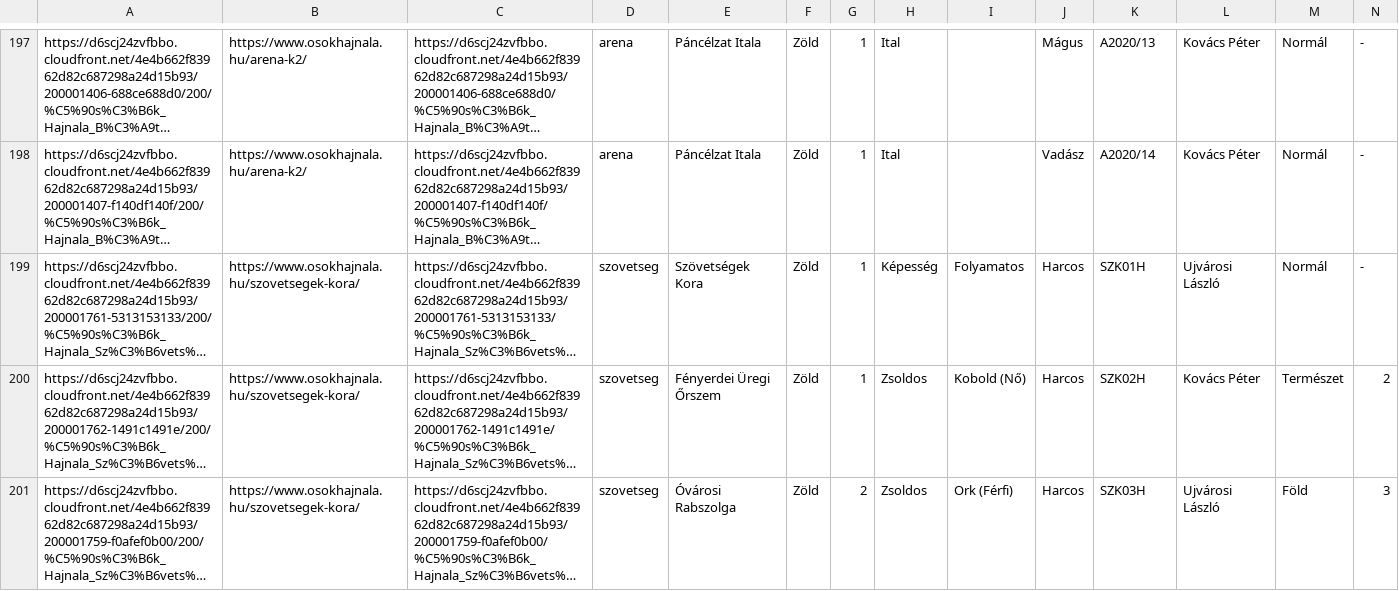
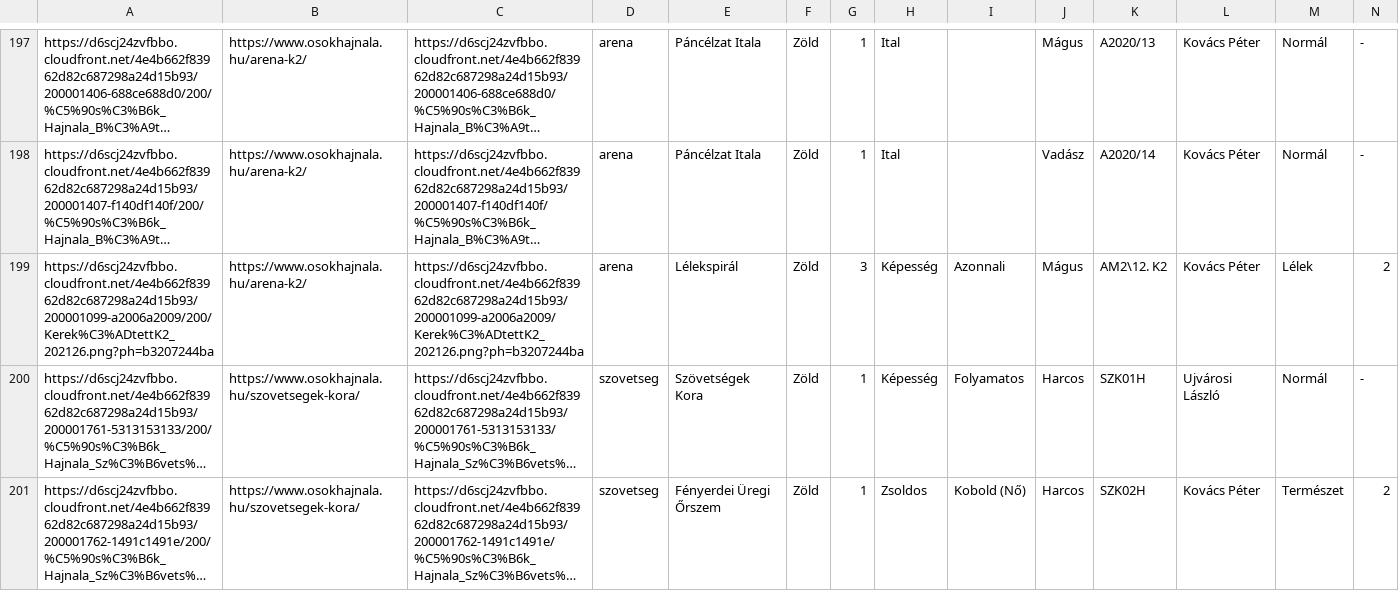
Before and after one commit to nekdolan/oh-lapok, a CSV file: src/data/cards.csv, drawn as a sheet; only a part is shown, gaps mark what is left out; the shorter side is filled out with more unchanged rows; long unchanged cells end in …; rows hold the shown columns only; the diff names each change by its address in the sheet, - before the commit and + after, or states it on an @@ line.

```diff
--- a/src/data/cards.csv
+++ b/src/data/cards.csv
+row 199: https://d6scj24zvfbbo.cloudfront.net/4e4b662f83962d82c687298a24d15b93/200001099-a2006a2009/200/Kerek%C3%ADtettK2_202126.png?ph=b3207244ba | https://www.osokhajnala.hu/arena-k2/ | https://d6scj24zvfbbo.cloudfront.net/4e4b662f83962d82c687298a24d15b93/200001099-a2006a2009/Kerek%C3%ADtettK2_202126.png?ph=b3207244ba | arena | Lélekspirál | Zöld | 3 | Képesség | Azonnali | Mágus | AM2\12. K2 | Kovács Péter | Lélek | 2
```
Also changed, not shown: 1 other file.
